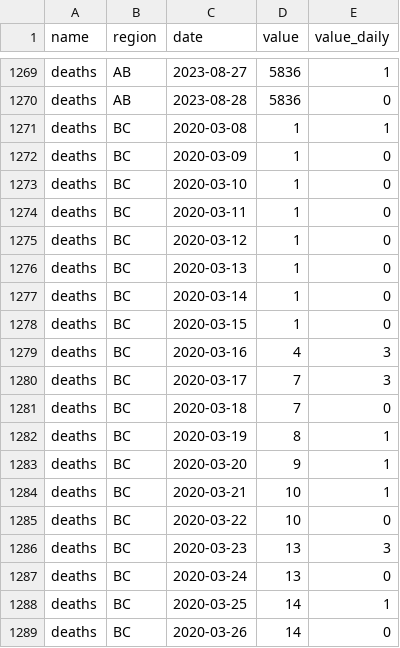
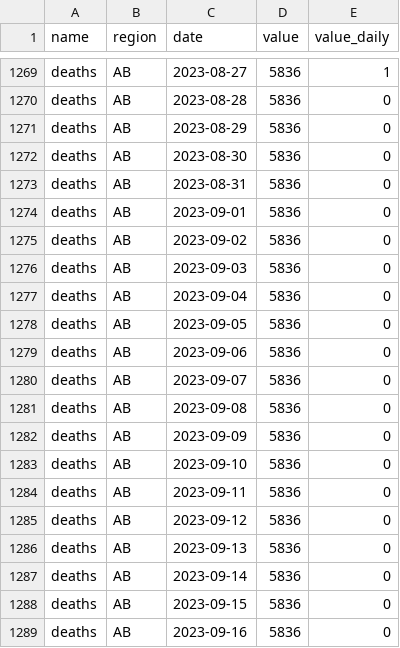
Before and after one commit to ccodwg/CovidTimelineCanada, a CSV file: data/pt/deaths_pt.csv, drawn as a sheet; only a part is shown, gaps mark what is left out; the shorter side is filled out with more unchanged rows; the diff covers the shown part only; the diff names each change by its address in the sheet, - before the commit and + after, or states it on an @@ line.

```diff
--- a/data/pt/deaths_pt.csv
+++ b/data/pt/deaths_pt.csv
+row 1271: deaths | AB | 2023-08-29 | 5836 | 0
+row 1272: deaths | AB | 2023-08-30 | 5836 | 0
+row 1273: deaths | AB | 2023-08-31 | 5836 | 0
+row 1274: deaths | AB | 2023-09-01 | 5836 | 0
+row 1275: deaths | AB | 2023-09-02 | 5836 | 0
+row 1276: deaths | AB | 2023-09-03 | 5836 | 0
+row 1277: deaths | AB | 2023-09-04 | 5836 | 0
+row 1278: deaths | AB | 2023-09-05 | 5836 | 0
+row 1279: deaths | AB | 2023-09-06 | 5836 | 0
+row 1280: deaths | AB | 2023-09-07 | 5836 | 0
+row 1281: deaths | AB | 2023-09-08 | 5836 | 0
+row 1282: deaths | AB | 2023-09-09 | 5836 | 0
+row 1283: deaths | AB | 2023-09-10 | 5836 | 0
+row 1284: deaths | AB | 2023-09-11 | 5836 | 0
+row 1285: deaths | AB | 2023-09-12 | 5836 | 0
+row 1286: deaths | AB | 2023-09-13 | 5836 | 0
+row 1287: deaths | AB | 2023-09-14 | 5836 | 0
+row 1288: deaths | AB | 2023-09-15 | 5836 | 0
+row 1289: deaths | AB | 2023-09-16 | 5836 | 0
```
Also changed, not shown: 14 added rows elsewhere in this file, data/pt/cases_pt.csv, diffs/hr/cases_hr.csv, 14 other files.
